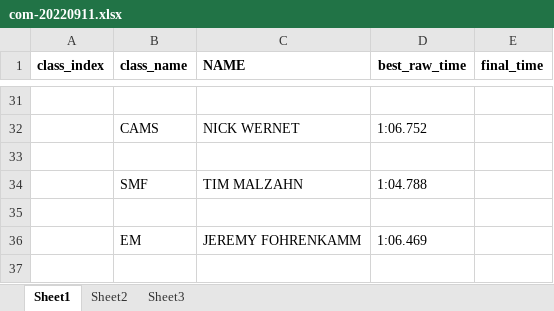
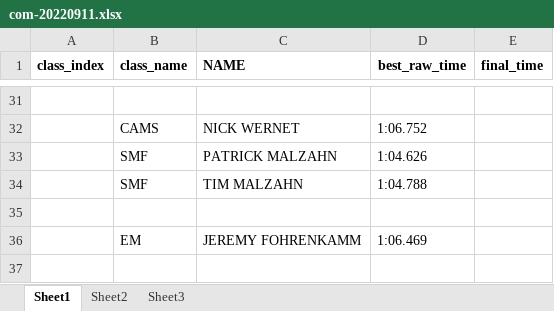
Before and after one commit to TempusShift/macresults, an Excel workbook: 2022/com-20220911.xlsx, sheet Sheet1, drawn as a sheet; only a part is shown, gaps mark what is left out; values as stored, in another font and other column widths than the file's, no borders; the diff names each change by its address in the sheet, - before the commit and + after, or states it on an @@ line.

Commit message:
Add Patrick Malzan to COM results.

```diff
--- a/2022/com-20220911.xlsx (sheet Sheet1)
+++ b/2022/com-20220911.xlsx (sheet Sheet1)
-row 33: (empty)
+row 33:  | SMF | PATRICK MALZAHN | 1:04.626
```
Also changed, not shown: 1 other file.
